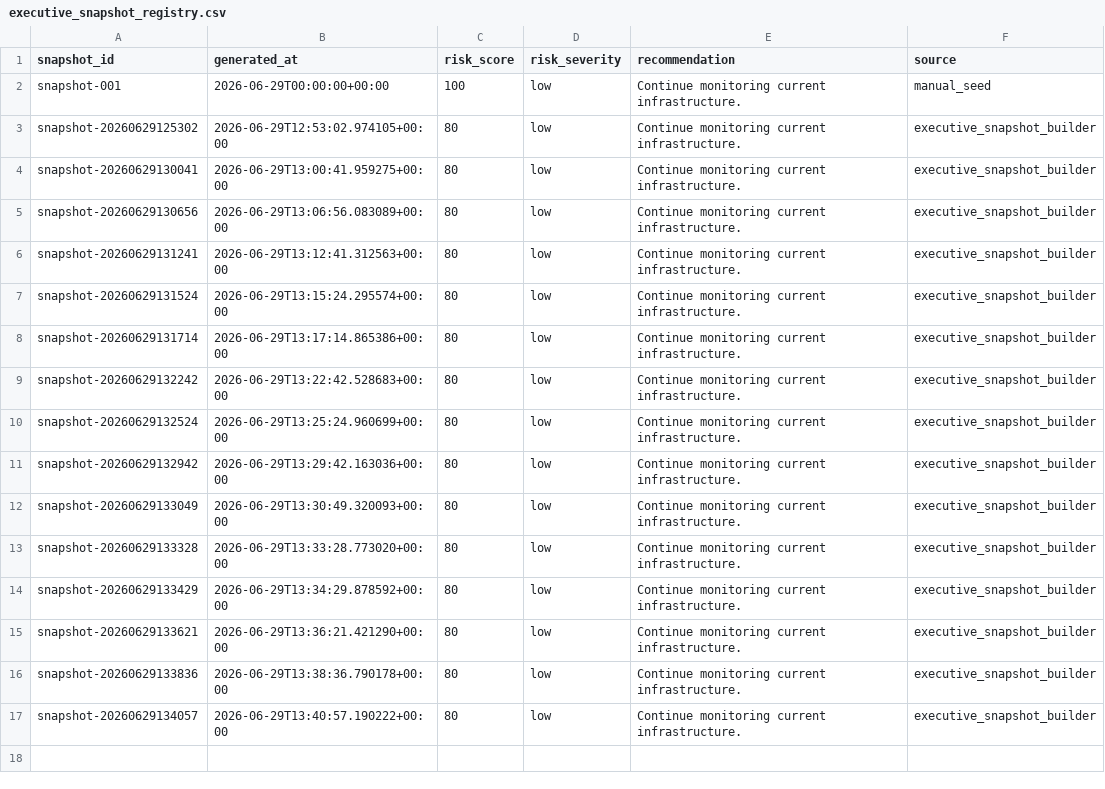
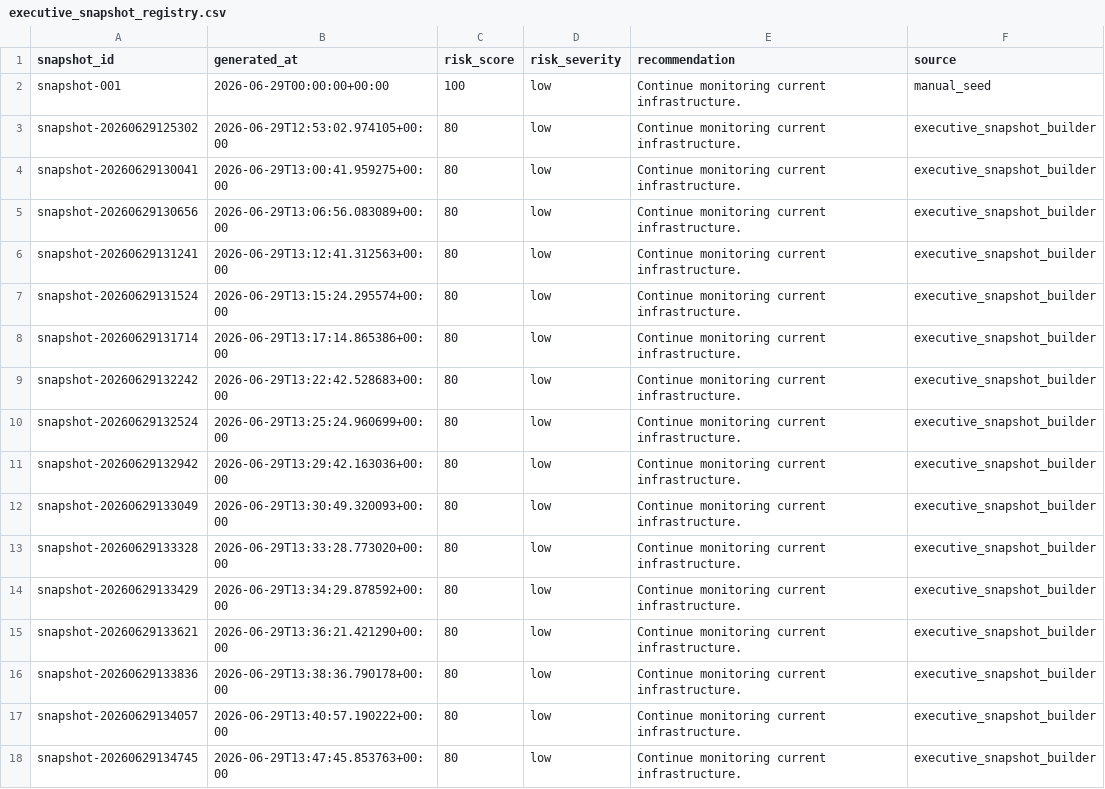
Before and after one commit to Jose3838/AI-RPCT, a CSV file: data/executive_snapshot_registry.csv, drawn as a sheet.

Commit message:
feat(api): add response model for risk intelligence

```diff
--- a/data/executive_snapshot_registry.csv
+++ b/data/executive_snapshot_registry.csv
@@ -17 +17,2 @@ snapshot-20260629133836,2026-06-29T13:38:36.790178+00:00,80,low,Continue monitor
 snapshot-20260629134057,2026-06-29T13:40:57.190222+00:00,80,low,Continue monitoring current infrastructure.,executive_snapshot_builder
+snapshot-20260629134745,2026-06-29T13:47:45.853763+00:00,80,low,Continue monitoring current infrastructure.,executive_snapshot_builder
```
Also changed, not shown: warehouse/decision/decision_summary.csv, warehouse/decision/executive_morning_brief.csv, 7 other files.
